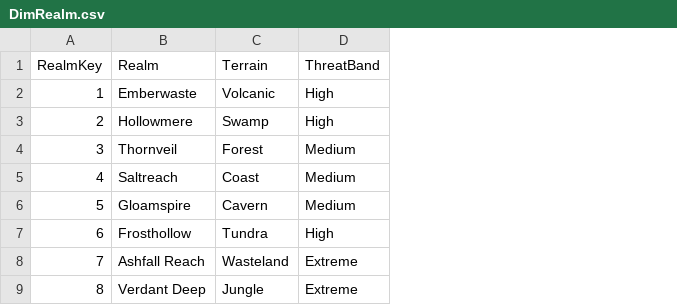
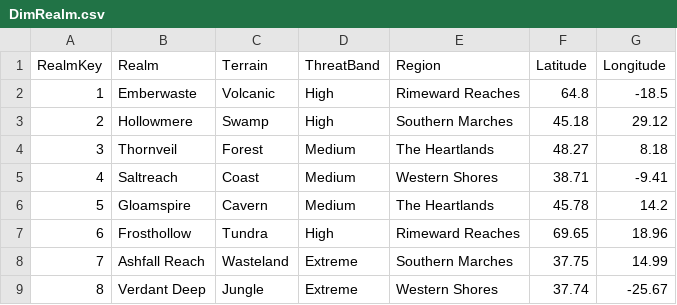
Before and after one commit to jonathan-pap/blueprints, a CSV file: synthetic-data/outputs/realm-chronicle/latest/DimRealm.csv, drawn as a sheet; the diff names each change by its address in the sheet, - before the commit and + after, or states it on an @@ line.

```diff
--- a/synthetic-data/outputs/realm-chronicle/latest/DimRealm.csv
+++ b/synthetic-data/outputs/realm-chronicle/latest/DimRealm.csv
+column E (Region), rows 2-9: Rimeward Reaches | Southern Marches | The Heartlands | Western Shores | The Heartlands | Rimeward Reaches | Southern Marches | Western Shores
+column F (Latitude), rows 2-9: 64.8 | 45.18 | 48.27 | 38.71 | 45.78 | 69.65 | 37.75 | 37.74
+column G (Longitude), rows 2-9: -18.5 | 29.12 | 8.18 | -9.41 | 14.2 | 18.96 | 14.99 | -25.67
```
Also changed, not shown: synthetic-data/outputs/realm-chronicle/latest/DimAdventurer.csv, synthetic-data/outputs/realm-chronicle/latest/DimItem.csv, 5 other files.
